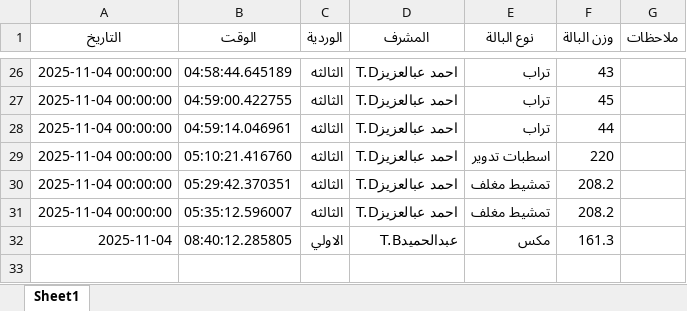
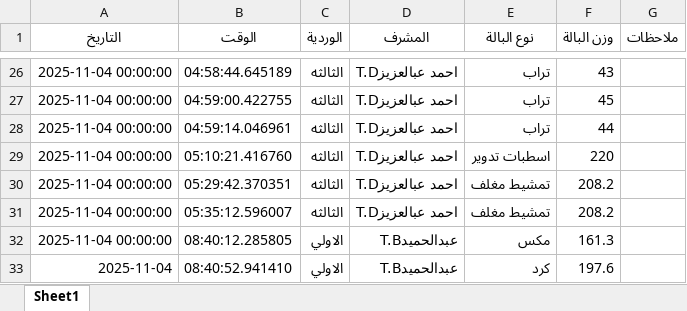
Before and after one commit to mahmedabdallh123/luva, an Excel workbook: luva.xlsx, sheet Sheet1, drawn as a sheet; only a part is shown, gaps mark what is left out; values as stored, in another font and other column widths than the file's, no borders; the diff names each change by its address in the sheet, - before the commit and + after, or states it on an @@ line.

Commit message:
إضافة بالة كرد بواسطة عبدالحميدT.B

```diff
--- a/luva.xlsx (sheet Sheet1)
+++ b/luva.xlsx (sheet Sheet1)
-A32 (التاريخ): 2025-11-04
+A32 (التاريخ): 2025-11-04 00:00:00
+row 33: 2025-11-04 | 08:40:52.941410 | الاولي | عبدالحميدT.B | كرد | 197.6
```
